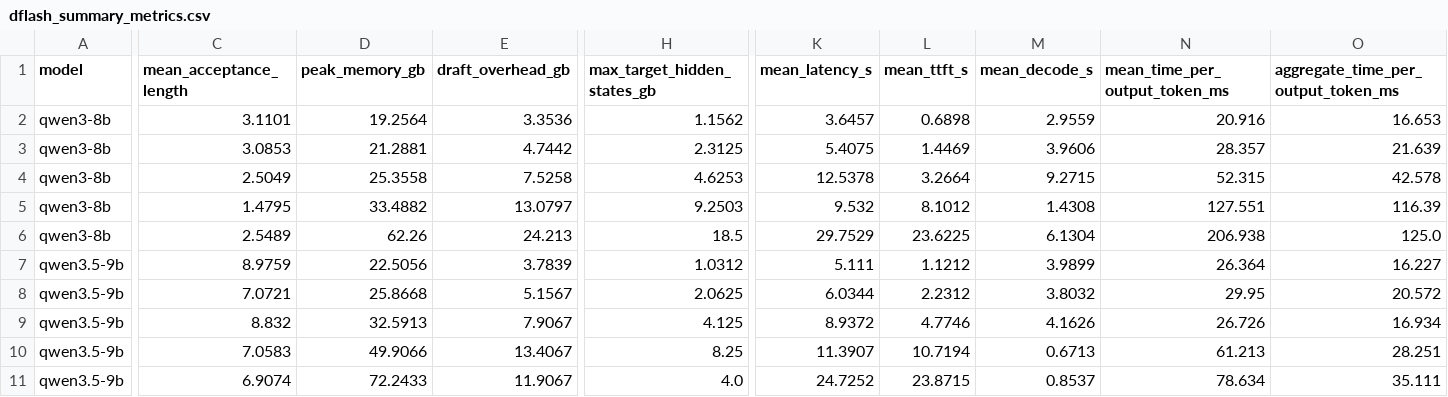
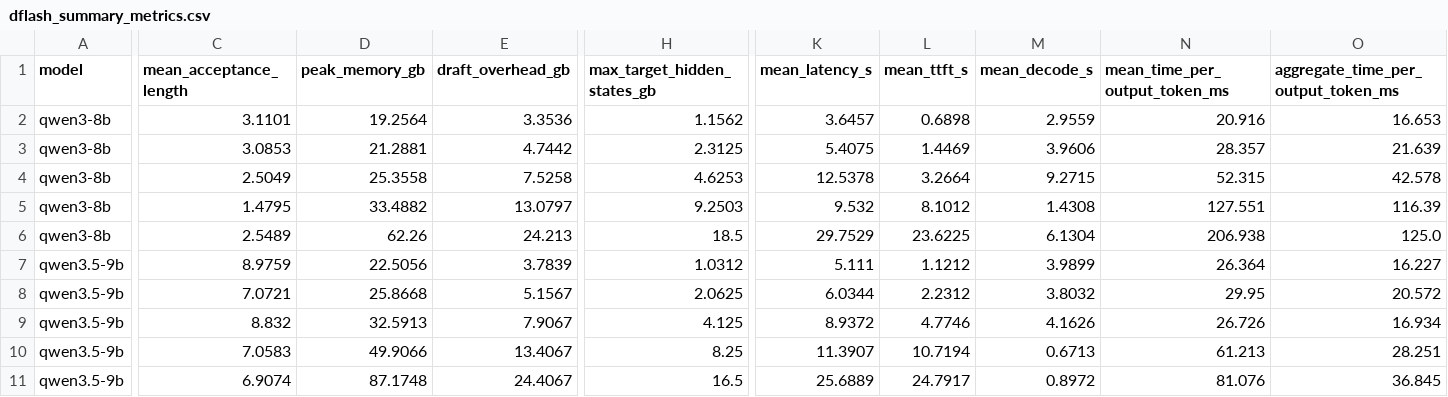
Before and after one commit to leesy3891/dflash, a CSV file: visualization/dflash_summary_metrics.csv, drawn as a sheet; only a part is shown, gaps mark what is left out; the diff covers the shown part only; the diff names each change by its address in the sheet, - before the commit and + after, or states it on an @@ line.

```diff
--- a/visualization/dflash_summary_metrics.csv
+++ b/visualization/dflash_summary_metrics.csv
-D11 (peak_memory_gb): 72.2433
+D11 (peak_memory_gb): 87.1748
-E11 (draft_overhead_gb): 11.9067
+E11 (draft_overhead_gb): 24.4067
-H11 (max_target_hidden_states_gb): 4.0
+H11 (max_target_hidden_states_gb): 16.5
-K11 (mean_latency_s): 24.7252
+K11 (mean_latency_s): 25.6889
-L11 (mean_ttft_s): 23.8715
+L11 (mean_ttft_s): 24.7917
-M11 (mean_decode_s): 0.8537
+M11 (mean_decode_s): 0.8972
-N11 (mean_time_per_output_token_ms): 78.634
+N11 (mean_time_per_output_token_ms): 81.076
-O11: 35.111
+O11: 36.845
```
Also changed, not shown: 6 edited cells elsewhere in this file, visualization/dflash_vs_baseline_metrics.csv, 15 other files.
